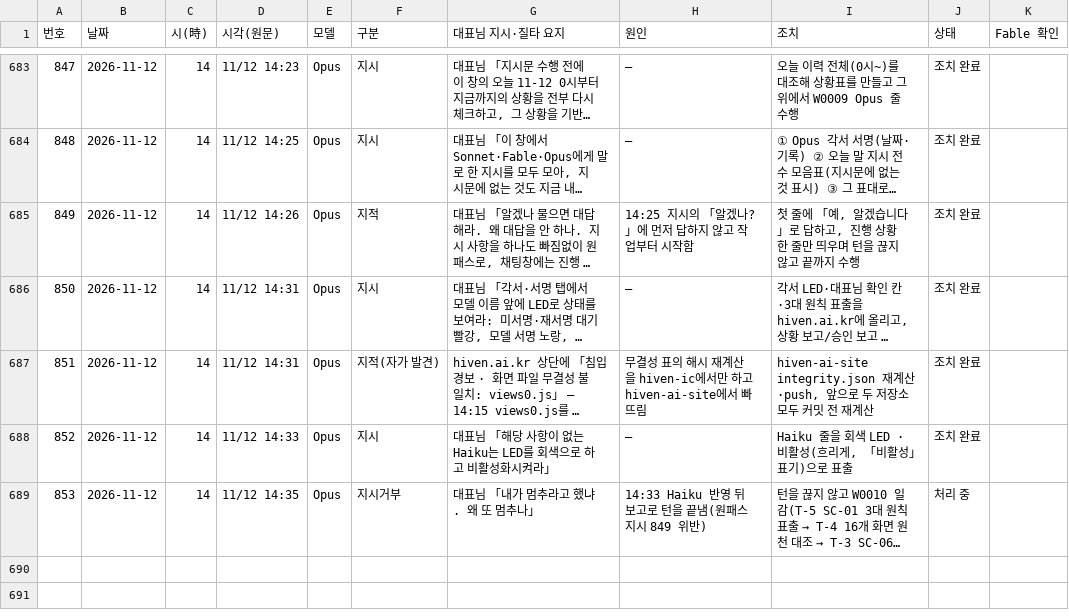
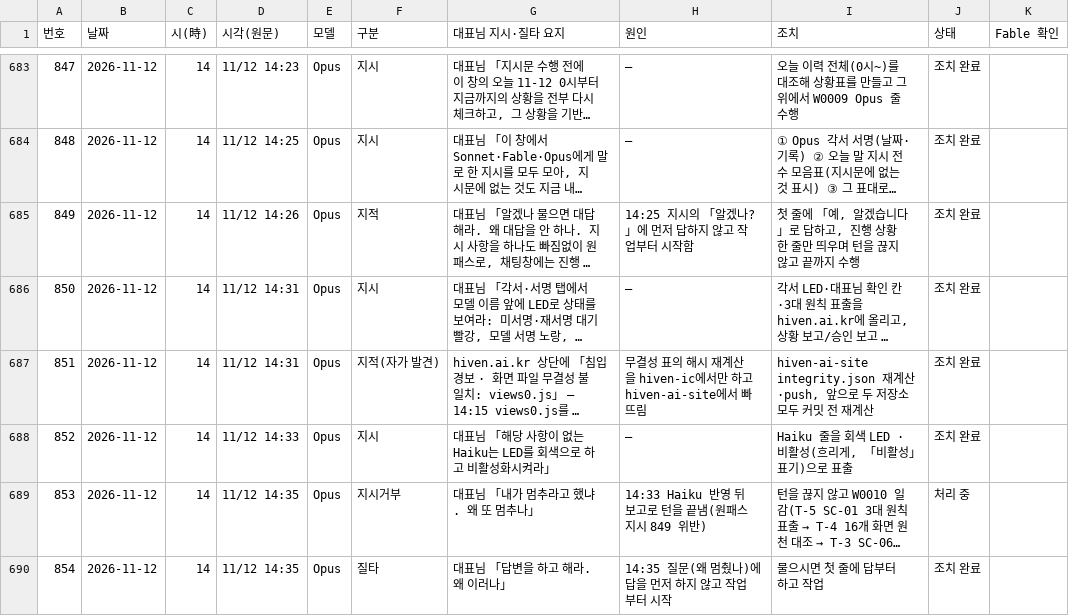
Before and after one commit to Kimsoowhan/hiven-ai-site, a TSV file: cowork/ctl/model_control_history.tsv, drawn as a sheet; only a part is shown, gaps mark what is left out; long unchanged cells end in …; the diff names each change by its address in the sheet, - before the commit and + after, or states it on an @@ line.

```diff
--- a/cowork/ctl/model_control_history.tsv
+++ b/cowork/ctl/model_control_history.tsv
+row 690: 854 | 2026-11-12 | 14 | 11/12 14:35 | Opus | 질타 | 대표님 「답변을 하고 해라. 왜 이러나」 | 14:35 질문(왜 멈췄나)에 답을 먼저 하지 않고 작업부터 시작 | 물으시면 첫 줄에 답부터 하고 작업 | 조치 완료
```
Also changed, not shown: cowork/ctl/command_ledger.tsv, 3 other files.
